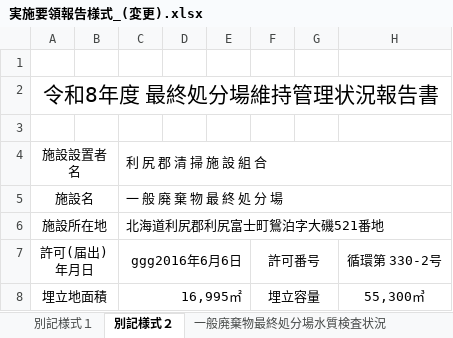
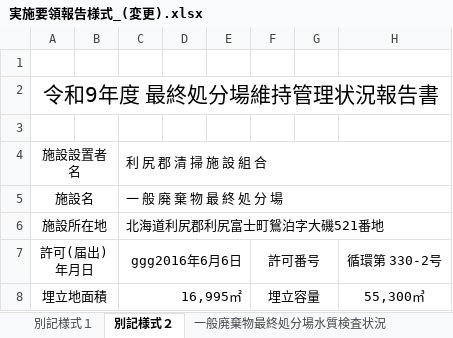
Before and after one commit to LayHirosaki/Off_NipoGepo, an Excel workbook: (枠)◯年度一式/管理月報/実施要領報告様式_(変更).xlsx, sheet 別記様式２, drawn as a sheet; only a part is shown; values as stored, in another font and other column widths than the file's, no borders; the diff names each change by its address in the sheet, - before the commit and + after, or states it on an @@ line.

```diff
--- a/(枠)◯年度一式/管理月報/実施要領報告様式_(変更).xlsx (sheet 別記様式２)
+++ b/(枠)◯年度一式/管理月報/実施要領報告様式_(変更).xlsx (sheet 別記様式２)
-A2: 令和8年度 最終処分場維持管理状況報告書
+A2: 令和9年度 最終処分場維持管理状況報告書
```
Also changed, not shown: sheet 別記様式１, (枠)◯年度一式/管理月報/実施要領報告様式有価.xlsx.
